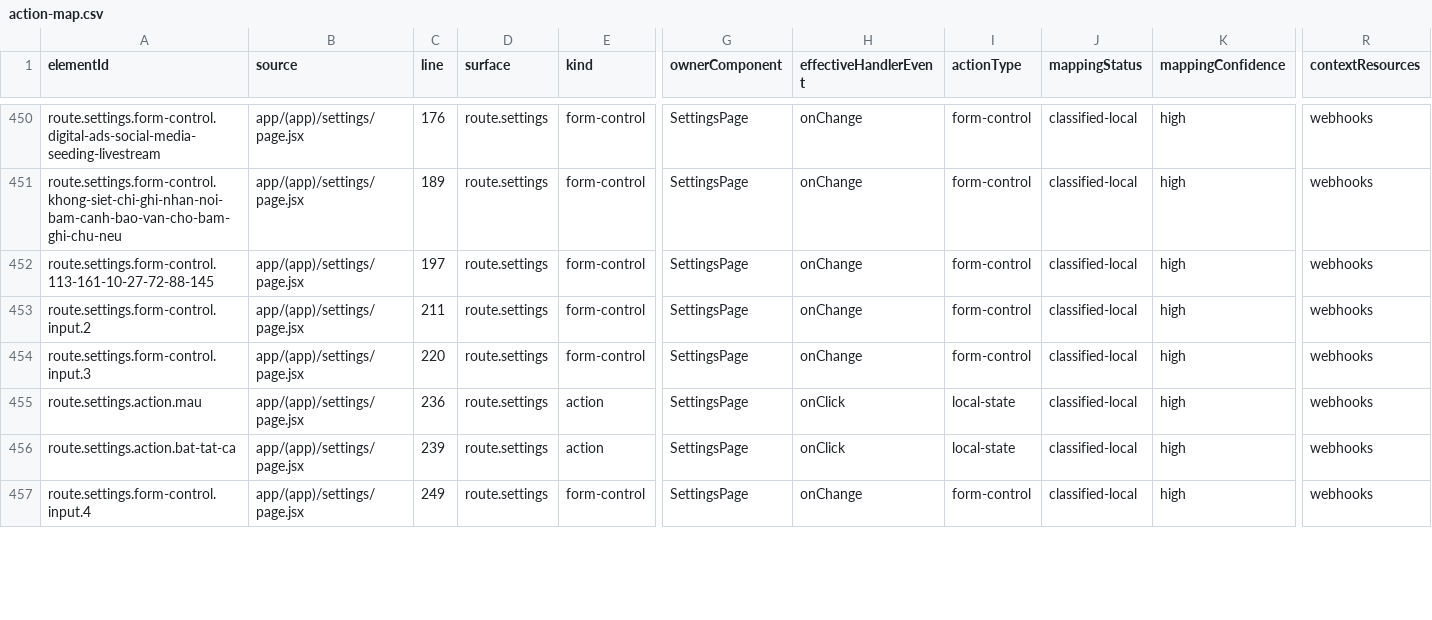
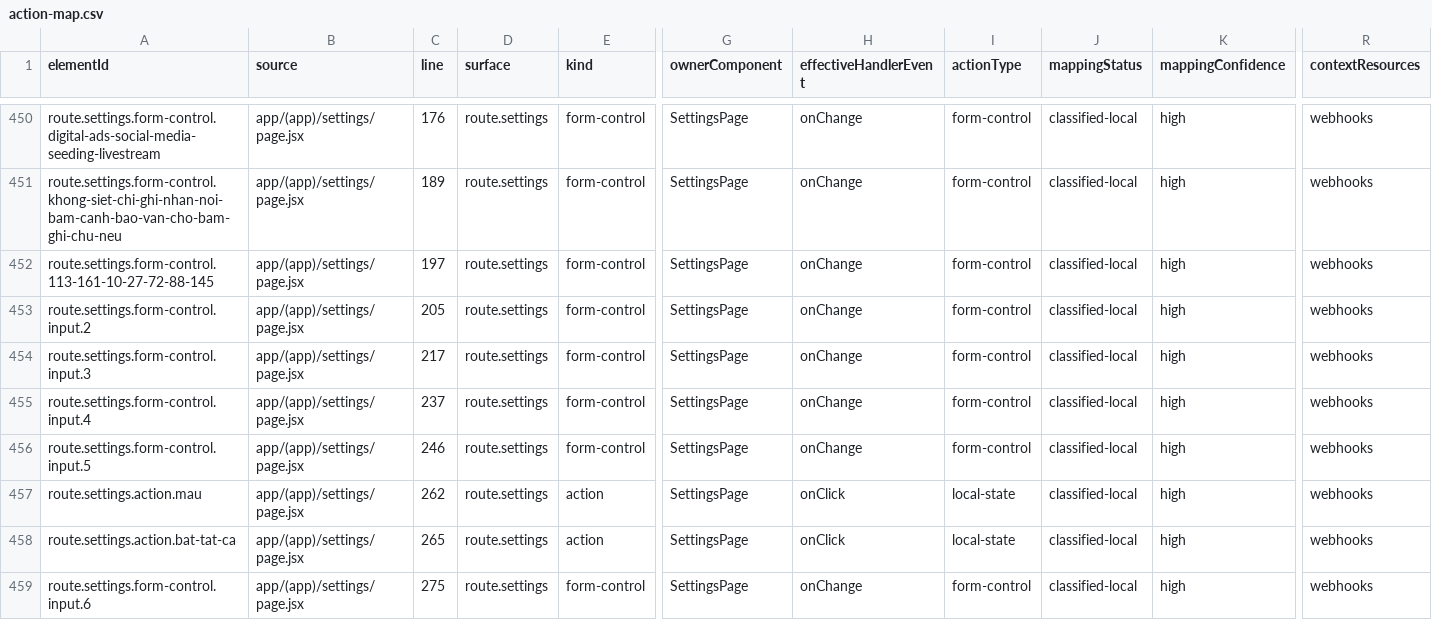
Before and after one commit to leozvu/repositoryrealms, a CSV file: qa/ui-action-map/action-map.csv, drawn as a sheet; only a part is shown, gaps mark what is left out; addresses are those after the commit; rows hold the shown columns only; the diff covers the shown part only; the diff names each change by its address in the sheet, - before the commit and + after, or states it on an @@ line.

```diff
--- a/qa/ui-action-map/action-map.csv
+++ b/qa/ui-action-map/action-map.csv
-C453 (line): 211
+C453 (line): 205
-C454 (line): 220
+C454 (line): 217
+row 455: route.settings.form-control.input.4 | app/(app)/settings/page.jsx | 237 | route.settings | form-control | SettingsPage | onChange | form-control | classified-local | high | webhooks
+row 456: route.settings.form-control.input.5 | app/(app)/settings/page.jsx | 246 | route.settings | form-control | SettingsPage | onChange | form-control | classified-local | high | webhooks
-C457 (line): 236
+C457 (line): 262
-C458 (line): 239
+C458 (line): 265
-A459 (elementId): route.settings.form-control.input.4
+A459 (elementId): route.settings.form-control.input.6
-C459 (line): 249
+C459 (line): 275
```
Also changed, not shown: 34 edited cells elsewhere in this file, qa/ui-action-map/api-contracts.csv, qa/ui-action-map/delegated-bindings.csv, 18 other files.
